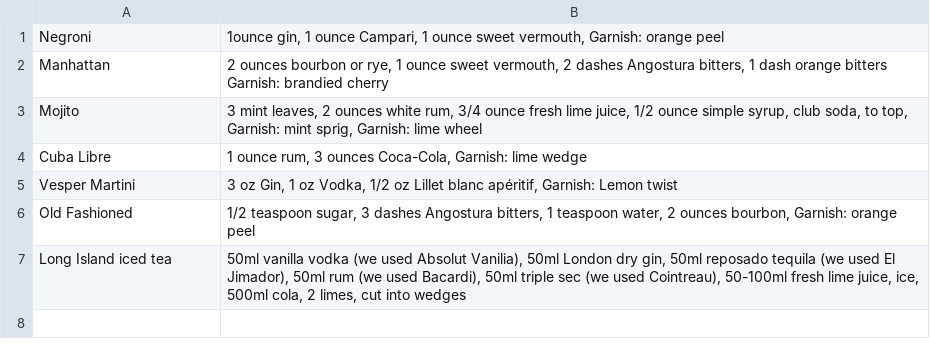
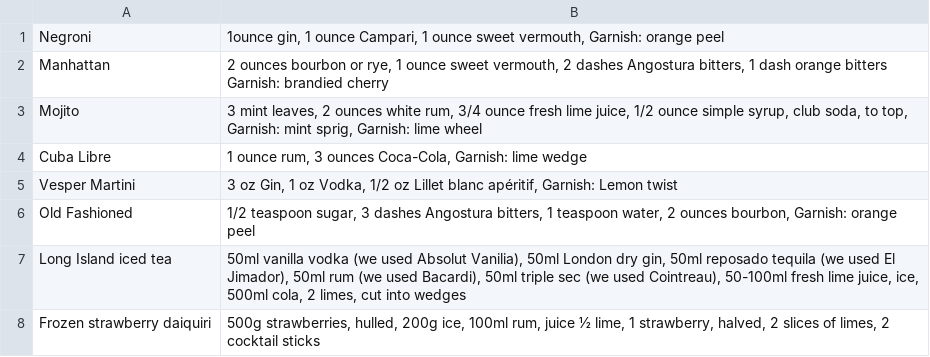
Before and after one commit to rodloboz/cocktailbook, a CSV file: data/cocktails.csv, drawn as a sheet.

```diff
--- a/data/cocktails.csv
+++ b/data/cocktails.csv
@@ -7 +7,2 @@ Old Fashioned,"1/2 teaspoon sugar, 3 dashes Angostura bitters, 1 teaspoon water,
 Long Island iced tea,"50ml vanilla vodka (we used Absolut Vanilia), 50ml London dry gin, 50ml reposado tequila (we used El Jimador), 50ml rum (we used Bacardi), 50ml triple sec (we used Cointreau), 50-100ml fresh lime juice, ice, 500ml cola, 2 limes, cut into wedges"
+Frozen strawberry daiquiri,"500g strawberries, hulled, 200g ice, 100ml rum, juice ½ lime, 1 strawberry, halved, 2 slices of limes, 2 cocktail sticks"
```
Also changed, not shown: 2 other files.
